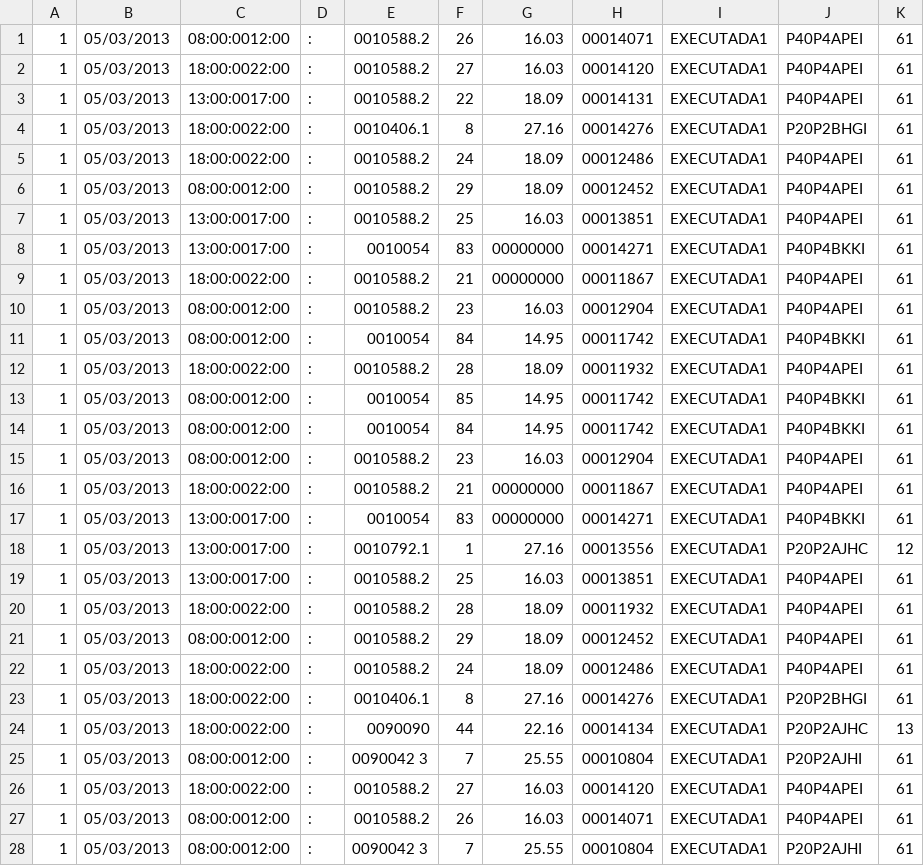
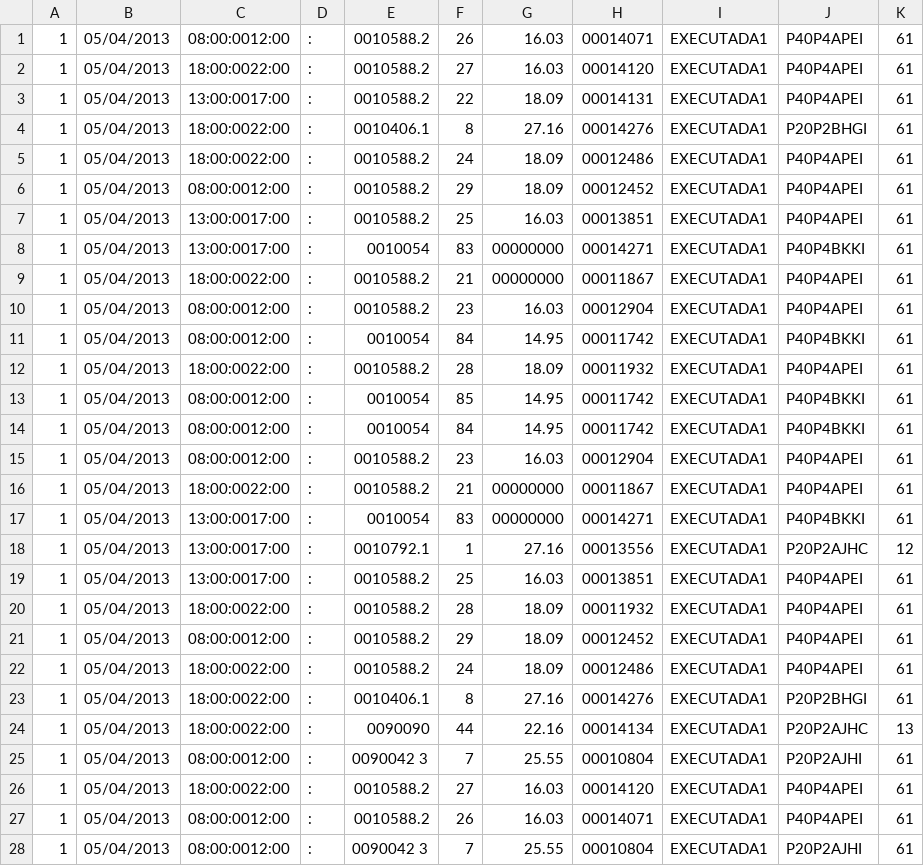
Before and after one commit to senacrio/PontoDocente, a CSV file: Arquivos/AGR_001_21082012.csv, drawn as a sheet; only a part is shown; the diff covers the shown part only.

```diff
--- a/Arquivos/AGR_001_21082012.csv
+++ b/Arquivos/AGR_001_21082012.csv
@@ -1,28 +1,28 @@
-1;05/03/2013;08:00:0012:00;:;0010588.2;26;16.03;00014071;EXECUTADA1;P40P4APEI;61
-1;05/03/2013;18:00:0022:00;:;0010588.2;27;16.03;00014120;EXECUTADA1;P40P4APEI;61
-1;05/03/2013;13:00:0017:00;:;0010588.2;22;18.09;00014131;EXECUTADA1;P40P4APEI;61
-1;05/03/2013;18:00:0022:00;:;0010406.1;8;27.16;00014276;EXECUTADA1;P20P2BHGI;61
-1;05/03/2013;18:00:0022:00;:;0010588.2;24;18.09;00012486;EXECUTADA1;P40P4APEI;61
-1;05/03/2013;08:00:0012:00;:;0010588.2;29;18.09;00012452;EXECUTADA1;P40P4APEI;61
-1;05/03/2013;13:00:0017:00;:;0010588.2;25;16.03;00013851;EXECUTADA1;P40P4APEI;61
-1;05/03/2013;13:00:0017:00;:;0010054  ;83;00000000;00014271;EXECUTADA1;P40P4BKKI;61
-1;05/03/2013;18:00:0022:00;:;0010588.2;21;00000000;00011867;EXECUTADA1;P40P4APEI;61
-1;05/03/2013;08:00:0012:00;:;0010588.2;23;16.03;00012904;EXECUTADA1;P40P4APEI;61
-1;05/03/2013;08:00:0012:00;:;0010054  ;84;14.95;00011742;EXECUTADA1;P40P4BKKI;61
-1;05/03/2013;18:00:0022:00;:;0010588.2;28;18.09;00011932;EXECUTADA1;P40P4APEI;61
-1;05/03/2013;08:00:0012:00;:;0010054  ;85;14.95;00011742;EXECUTADA1;P40P4BKKI;61
-1;05/03/2013;08:00:0012:00;:;0010054  ;84;14.95;00011742;EXECUTADA1;P40P4BKKI;61
-1;05/03/2013;08:00:0012:00;:;0010588.2;23;16.03;00012904;EXECUTADA1;P40P4APEI;61
-1;05/03/2013;18:00:0022:00;:;0010588.2;21;00000000;00011867;EXECUTADA1;P40P4APEI;61
-1;05/03/2013;13:00:0017:00;:;0010054  ;83;00000000;00014271;EXECUTADA1;P40P4BKKI;61
-1;05/03/2013;13:00:0017:00;:;0010792.1;1;27.16;00013556;EXECUTADA1;P20P2AJHC;12
-1;05/03/2013;13:00:0017:00;:;0010588.2;25;16.03;00013851;EXECUTADA1;P40P4APEI;61
-1;05/03/2013;18:00:0022:00;:;0010588.2;28;18.09;00011932;EXECUTADA1;P40P4APEI;61
-1;05/03/2013;08:00:0012:00;:;0010588.2;29;18.09;00012452;EXECUTADA1;P40P4APEI;61
-1;05/03/2013;18:00:0022:00;:;0010588.2;24;18.09;00012486;EXECUTADA1;P40P4APEI;61
-1;05/03/2013;18:00:0022:00;:;0010406.1;8;27.16;00014276;EXECUTADA1;P20P2BHGI;61
-1;05/03/2013;18:00:0022:00;:;0090090  ;44;22.16;00014134;EXECUTADA1;P20P2AJHC;13
-1;05/03/2013;08:00:0012:00;:;0090042 3;7;25.55;00010804;EXECUTADA1;P20P2AJHI;61
-1;05/03/2013;18:00:0022:00;:;0010588.2;27;16.03;00014120;EXECUTADA1;P40P4APEI;61
-1;05/03/2013;08:00:0012:00;:;0010588.2;26;16.03;00014071;EXECUTADA1;P40P4APEI;61
-1;05/03/2013;08:00:0012:00;:;0090042 3;7;25.55;00010804;EXECUTADA1;P20P2AJHI;61
+1;05/04/2013;08:00:0012:00;:;0010588.2;26;16.03;00014071;EXECUTADA1;P40P4APEI;61
+1;05/04/2013;18:00:0022:00;:;0010588.2;27;16.03;00014120;EXECUTADA1;P40P4APEI;61
+1;05/04/2013;13:00:0017:00;:;0010588.2;22;18.09;00014131;EXECUTADA1;P40P4APEI;61
+1;05/04/2013;18:00:0022:00;:;0010406.1;8;27.16;00014276;EXECUTADA1;P20P2BHGI;61
+1;05/04/2013;18:00:0022:00;:;0010588.2;24;18.09;00012486;EXECUTADA1;P40P4APEI;61
+1;05/04/2013;08:00:0012:00;:;0010588.2;29;18.09;00012452;EXECUTADA1;P40P4APEI;61
+1;05/04/2013;13:00:0017:00;:;0010588.2;25;16.03;00013851;EXECUTADA1;P40P4APEI;61
+1;05/04/2013;13:00:0017:00;:;0010054  ;83;00000000;00014271;EXECUTADA1;P40P4BKKI;61
+1;05/04/2013;18:00:0022:00;:;0010588.2;21;00000000;00011867;EXECUTADA1;P40P4APEI;61
+1;05/04/2013;08:00:0012:00;:;0010588.2;23;16.03;00012904;EXECUTADA1;P40P4APEI;61
+1;05/04/2013;08:00:0012:00;:;0010054  ;84;14.95;00011742;EXECUTADA1;P40P4BKKI;61
+1;05/04/2013;18:00:0022:00;:;0010588.2;28;18.09;00011932;EXECUTADA1;P40P4APEI;61
+1;05/04/2013;08:00:0012:00;:;0010054  ;85;14.95;00011742;EXECUTADA1;P40P4BKKI;61
+1;05/04/2013;08:00:0012:00;:;0010054  ;84;14.95;00011742;EXECUTADA1;P40P4BKKI;61
+1;05/04/2013;08:00:0012:00;:;0010588.2;23;16.03;00012904;EXECUTADA1;P40P4APEI;61
+1;05/04/2013;18:00:0022:00;:;0010588.2;21;00000000;00011867;EXECUTADA1;P40P4APEI;61
+1;05/04/2013;13:00:0017:00;:;0010054  ;83;00000000;00014271;EXECUTADA1;P40P4BKKI;61
+1;05/04/2013;13:00:0017:00;:;0010792.1;1;27.16;00013556;EXECUTADA1;P20P2AJHC;12
+1;05/04/2013;13:00:0017:00;:;0010588.2;25;16.03;00013851;EXECUTADA1;P40P4APEI;61
+1;05/04/2013;18:00:0022:00;:;0010588.2;28;18.09;00011932;EXECUTADA1;P40P4APEI;61
+1;05/04/2013;08:00:0012:00;:;0010588.2;29;18.09;00012452;EXECUTADA1;P40P4APEI;61
+1;05/04/2013;18:00:0022:00;:;0010588.2;24;18.09;00012486;EXECUTADA1;P40P4APEI;61
+1;05/04/2013;18:00:0022:00;:;0010406.1;8;27.16;00014276;EXECUTADA1;P20P2BHGI;61
+1;05/04/2013;18:00:0022:00;:;0090090  ;44;22.16;00014134;EXECUTADA1;P20P2AJHC;13
+1;05/04/2013;08:00:0012:00;:;0090042 3;7;25.55;00010804;EXECUTADA1;P20P2AJHI;61
+1;05/04/2013;18:00:0022:00;:;0010588.2;27;16.03;00014120;EXECUTADA1;P40P4APEI;61
+1;05/04/2013;08:00:0012:00;:;0010588.2;26;16.03;00014071;EXECUTADA1;P40P4APEI;61
+1;05/04/2013;08:00:0012:00;:;0090042 3;7;25.55;00010804;EXECUTADA1;P20P2AJHI;61
```
Also changed, not shown: 97 edited cells elsewhere in this file, 12 other files.
